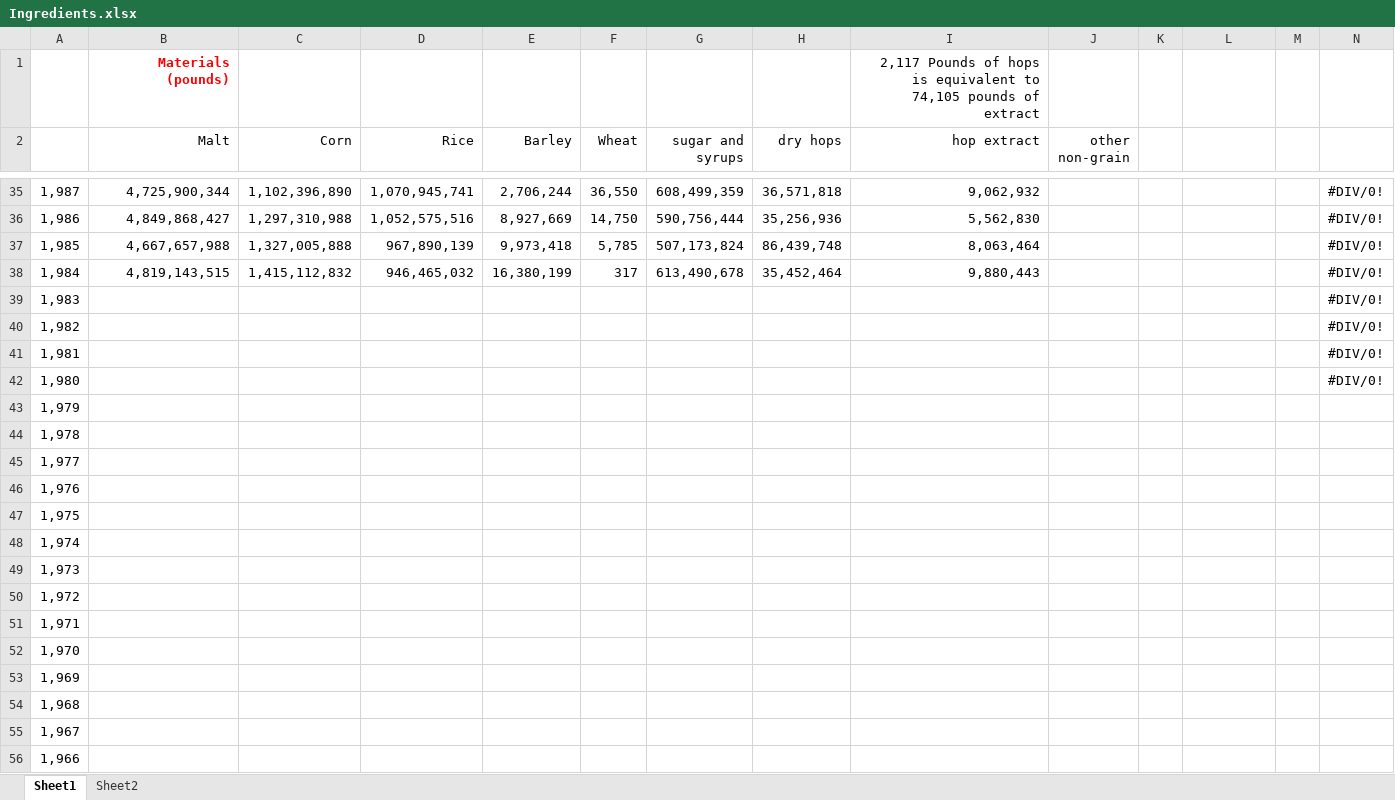
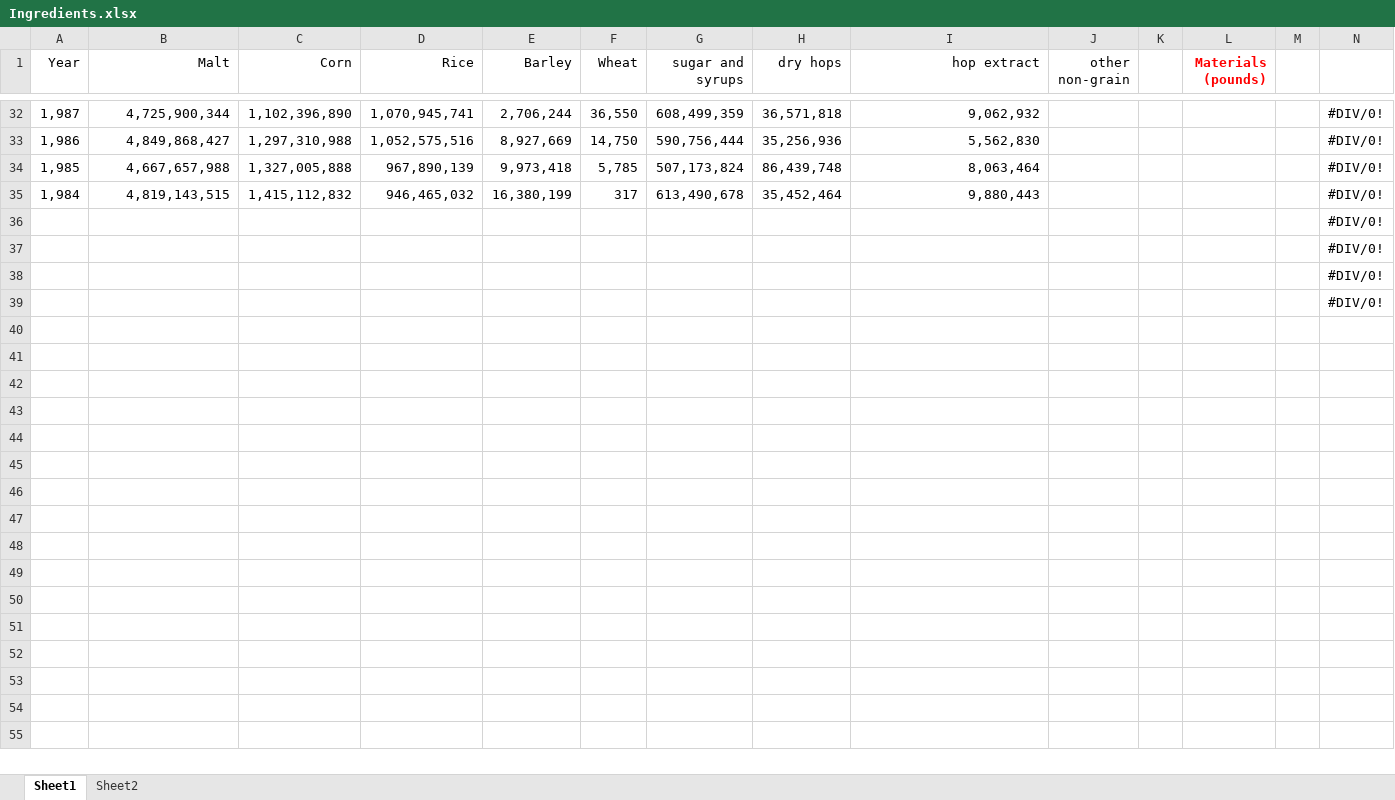
Before and after one commit to ewp2111/ewp2111.github.io, an Excel workbook: A7.1/Ingredients.xlsx, sheet Sheet1, drawn as a sheet; only a part is shown, gaps mark what is left out; values as stored, in another font and other column widths than the file's, no borders; charts and pictures not drawn; removed rows and columns are numbered as before the commit, all else as after; the diff covers the shown part only; the diff names each change by its address in the sheet, - before the commit and + after, or states it on an @@ line.

```diff
--- a/A7.1/Ingredients.xlsx (sheet Sheet1)
+++ b/A7.1/Ingredients.xlsx (sheet Sheet1)
-row 1:  | Materials (pounds) |  |  |  |  |  |  | 2,117 Pounds of hops is equivalent to 74,105 pounds of extract
-A1: (empty)
+A1: Year
-L1: (empty)
+L1: Materials (pounds)
-A36 (Year): 1,983
+A36 (Year): (empty)
-A37 (Year): 1,982
+A37 (Year): (empty)
-A38 (Year): 1,981
+A38 (Year): (empty)
-A39 (Year): 1,980
+A39 (Year): (empty)
-row 43: 1,979
-row 44: 1,978
-row 45: 1,977
-row 46: 1,976
-row 47: 1,975
-row 48: 1,974
-row 49: 1,973
-row 50: 1,972
-row 51: 1,971
-row 52: 1,970
-row 53: 1,969
-row 54: 1,968
-row 55: 1,967
-row 56: 1,966
```
Also changed, not shown: 106 removed rows and 1 edited cell elsewhere in this sheet, formulas that keep their value, charts or pictures, A7.1/breweryno.xlsx, 7 other files.
